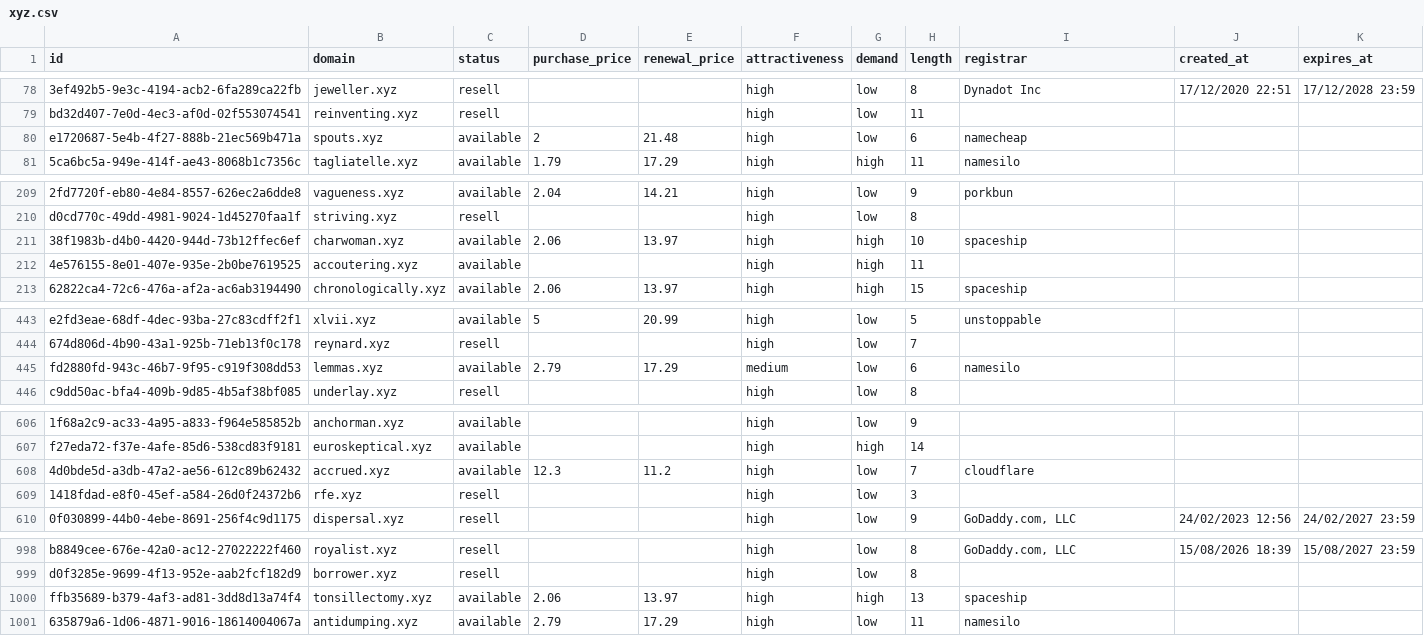
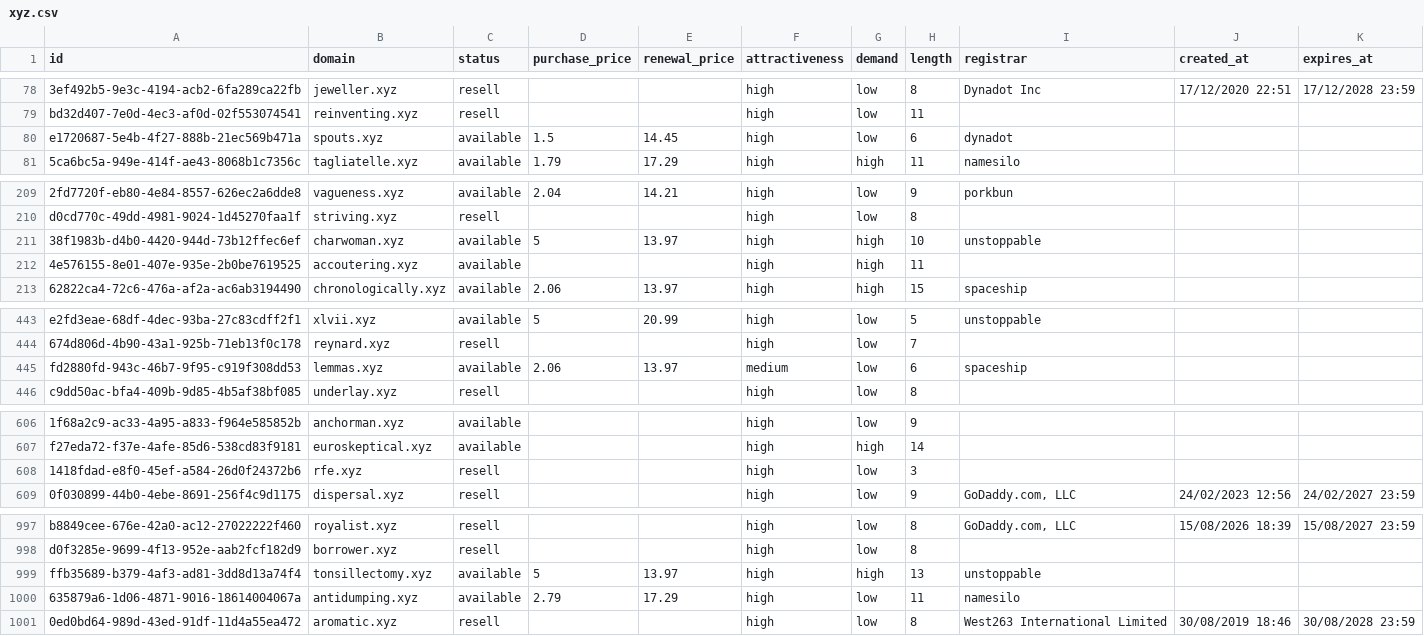
Before and after one commit to UniqueDomains/xyz-oneword-domains, a CSV file: xyz.csv, drawn as a sheet; only a part is shown, gaps mark what is left out; removed rows and columns are numbered as before the commit, all else as after; the diff names each change by its address in the sheet, - before the commit and + after, or states it on an @@ line.

Commit message:
Domains update

```diff
--- a/xyz.csv
+++ b/xyz.csv
-D80 (purchase_price): 2
+D80 (purchase_price): 1.5
-E80 (renewal_price): 21.48
+E80 (renewal_price): 14.45
-I80 (registrar): namecheap
+I80 (registrar): dynadot
-D211 (purchase_price): 2.06
+D211 (purchase_price): 5
-I211 (registrar): spaceship
+I211 (registrar): unstoppable
-D445 (purchase_price): 2.79
+D445 (purchase_price): 2.06
-E445 (renewal_price): 17.29
+E445 (renewal_price): 13.97
-I445 (registrar): namesilo
+I445 (registrar): spaceship
-row 608: 4d0bde5d-a3db-47a2-ae56-612c89b62432 | accrued.xyz | available | 12.3 | 11.2 | high | low | 7 | cloudflare
-D999 (purchase_price): 2.06
+D999 (purchase_price): 5
-I999 (registrar): spaceship
+I999 (registrar): unstoppable
+row 1001: 0ed0bd64-989d-43ed-91df-11d4a55ea472 | aromatic.xyz | resell |  |  | high | low | 8 | West263 International Limited | 30/08/2019 18:46 | 30/08/2028 23:59
```
Also changed, not shown: 5 other files.
